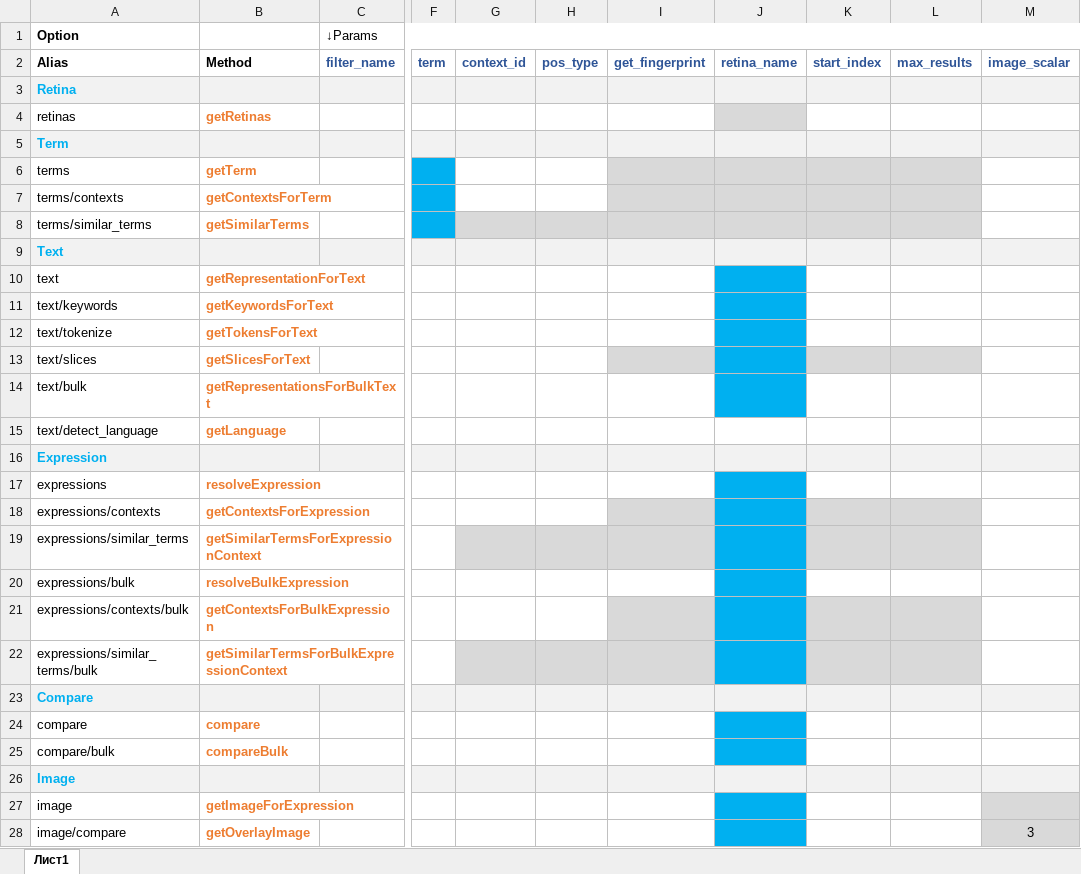
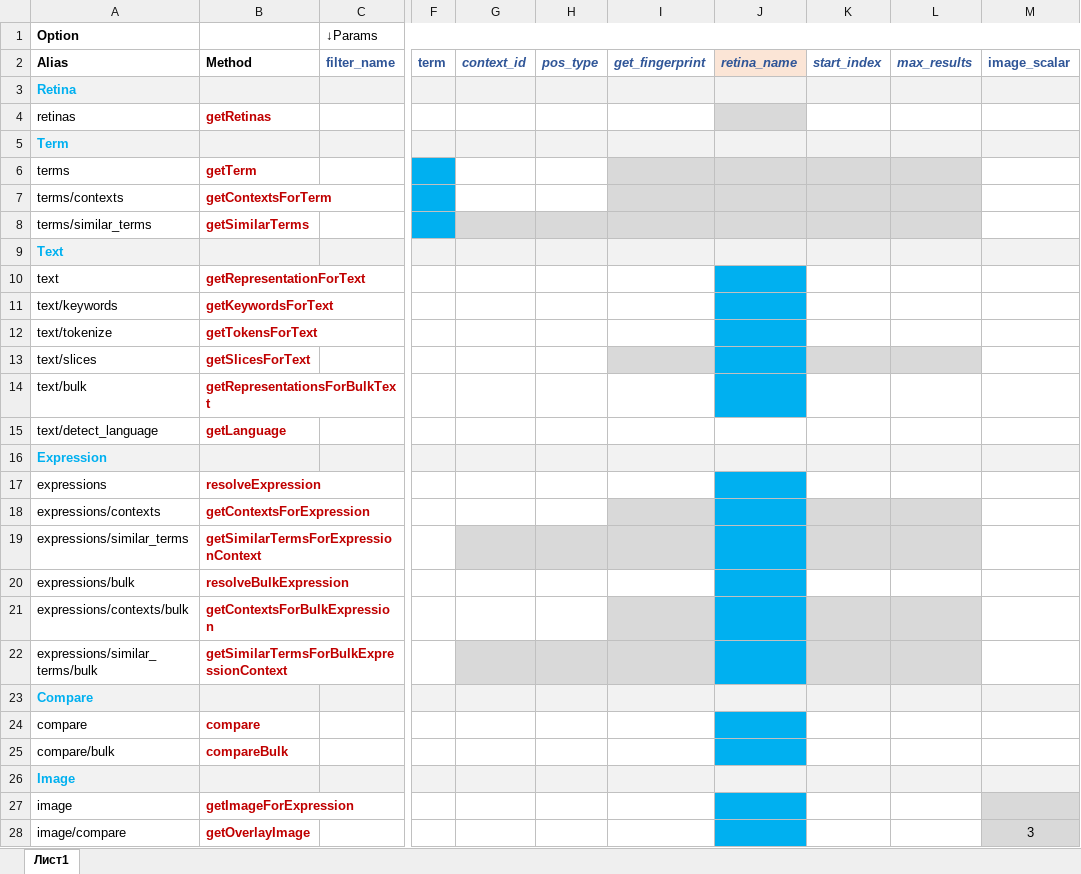
Before and after one commit to srgg6701/retina-lang, an Excel workbook: .docs/api.xlsx, sheet Лист1, drawn as a sheet; only a part is shown, gaps mark what is left out; values as stored, in another font and other column widths than the file's, no borders; the diff covers the shown part only; the diff names each change by its address in the sheet, - before the commit and + after, or states it on an @@ line.

```diff
--- a/.docs/api.xlsx (sheet Лист1)
+++ b/.docs/api.xlsx (sheet Лист1)
-G2:L2 italic: off
+G2:L2 italic: on
-J2 fill: none
+J2 fill: #FBE5D6
-B4 text colour: #ED7D31
+B4 text colour: #C00000
-B6:B8 text colour: #ED7D31
+B6:B8 text colour: #C00000
-B10:B15 text colour: #ED7D31
+B10:B15 text colour: #C00000
-B17:B22 text colour: #ED7D31
+B17:B22 text colour: #C00000
-B24:B25 text colour: #ED7D31
+B24:B25 text colour: #C00000
-B27:B28 text colour: #ED7D31
+B27:B28 text colour: #C00000
```
Also changed, not shown: cell formats elsewhere in this sheet, 2 other files.
